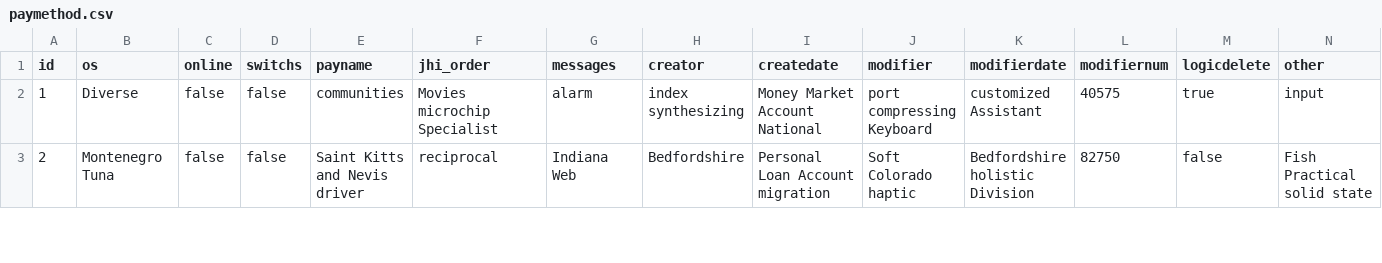
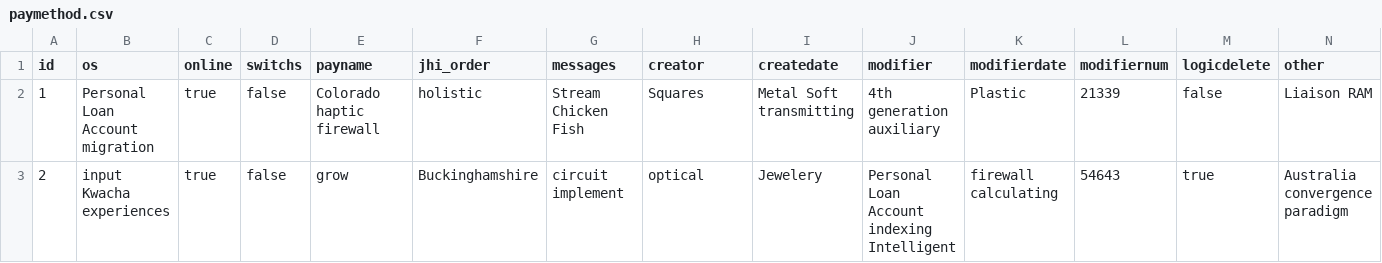
Before and after one commit to hupig-cn/sys-basic, a CSV file: src/main/resources/config/liquibase/data/paymethod.csv, drawn as a sheet; only a part is shown; the diff covers the shown part only.

```diff
--- a/src/main/resources/config/liquibase/data/paymethod.csv
+++ b/src/main/resources/config/liquibase/data/paymethod.csv
@@ -1,3 +1,3 @@
 id;os;online;switchs;payname;jhi_order;messages;creator;createdate;modifier;modifierdate;modifiernum;logicdelete;other
-1;Diverse;false;false;communities;Movies microchip Specialist;alarm;index synthesizing;Money Market Account National;port compressing Keyboard;customized Assistant;40575;true;input
-2;Montenegro Tuna;false;false;Saint Kitts and Nevis driver;reciprocal;Indiana Web;Bedfordshire;Personal Loan Account migration;Soft Colorado haptic;Bedfordshire holistic Division;82750;false;Fish Practical solid state
+1;Personal Loan Account migration;true;false;Colorado haptic firewall;holistic;Stream Chicken Fish;Squares;Metal Soft transmitting;4th generation auxiliary;Plastic;21339;false;Liaison RAM
+2;input Kwacha experiences;true;false;grow;Buckinghamshire;circuit implement;optical;Jewelery;Personal Loan Account indexing Intelligent;firewall calculating;54643;true;Australia convergence paradigm
```
Also changed, not shown: 92 edited cells elsewhere in this file, src/main/resources/config/liquibase/data/area.csv, src/main/resources/config/liquibase/data/information.csv, 50 other files.
